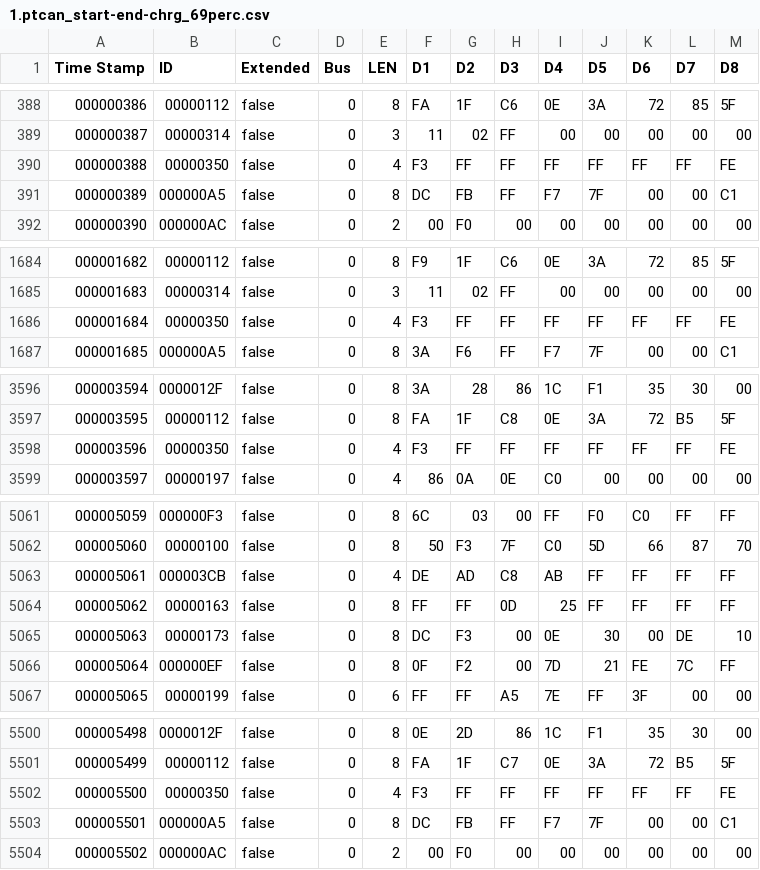
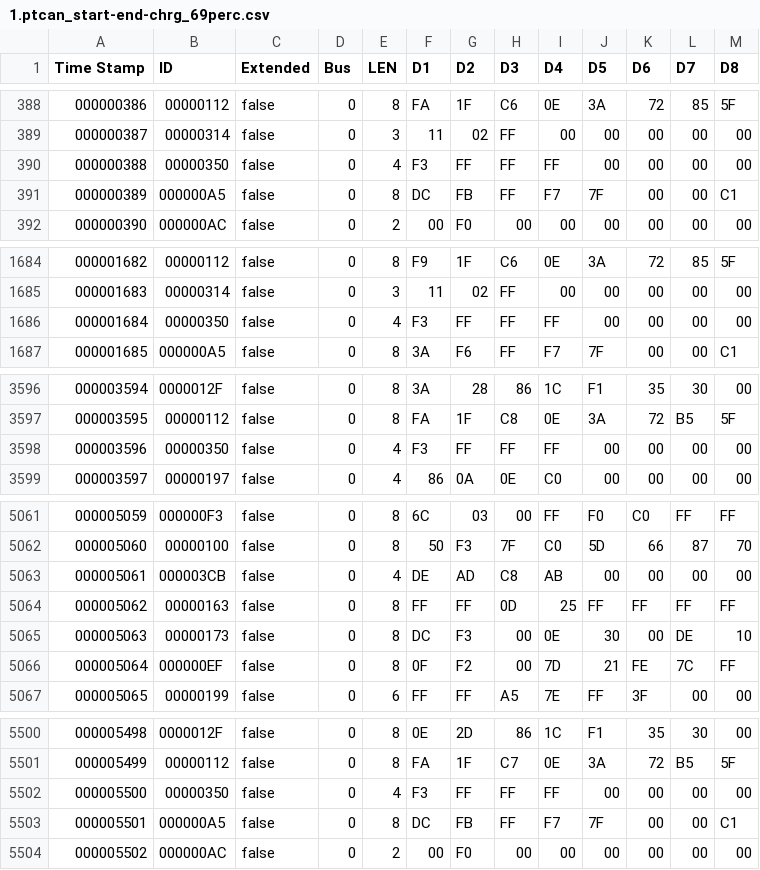
Before and after one commit to damienmaguire/BMW-i3-CCS, a CSV file: CAN_Logs/AC-charging/1.ptcan_start-end-chrg_69perc.csv, drawn as a sheet; only a part is shown, gaps mark what is left out; the diff covers the shown part only.

Commit message:
Logs fixed. Junk data removed from packet data (over length).

```diff
--- a/CAN_Logs/AC-charging/1.ptcan_start-end-chrg_69perc.csv
+++ b/CAN_Logs/AC-charging/1.ptcan_start-end-chrg_69perc.csv
@@ -389,3 +389,3 @@ Time Stamp,ID,Extended,Bus,LEN,D1,D2,D3,D4,D5,D6,D7,D8
 000000387,00000314,false,0,3,11,02,FF,00,00,00,00,00
-000000388,00000350,false,0,4,F3,FF,FF,FF,FF,FF,FF,FE
+000000388,00000350,false,0,4,F3,FF,FF,FF,00,00,00,00
 000000389,000000A5,false,0,8,DC,FB,FF,F7,7F,00,00,C1
@@ -1685,3 +1685,3 @@ Time Stamp,ID,Extended,Bus,LEN,D1,D2,D3,D4,D5,D6,D7,D8
 000001683,00000314,false,0,3,11,02,FF,00,00,00,00,00
-000001684,00000350,false,0,4,F3,FF,FF,FF,FF,FF,FF,FE
+000001684,00000350,false,0,4,F3,FF,FF,FF,00,00,00,00
 000001685,000000A5,false,0,8,3A,F6,FF,F7,7F,00,00,C1
@@ -3597,3 +3597,3 @@ Time Stamp,ID,Extended,Bus,LEN,D1,D2,D3,D4,D5,D6,D7,D8
 000003595,00000112,false,0,8,FA,1F,C8,0E,3A,72,B5,5F
-000003596,00000350,false,0,4,F3,FF,FF,FF,FF,FF,FF,FE
+000003596,00000350,false,0,4,F3,FF,FF,FF,00,00,00,00
 000003597,00000197,false,0,4,86,0A,0E,C0,00,00,00,00
@@ -5062,3 +5062,3 @@ Time Stamp,ID,Extended,Bus,LEN,D1,D2,D3,D4,D5,D6,D7,D8
 000005060,00000100,false,0,8,50,F3,7F,C0,5D,66,87,70
-000005061,000003CB,false,0,4,DE,AD,C8,AB,FF,FF,FF,FF
+000005061,000003CB,false,0,4,DE,AD,C8,AB,00,00,00,00
 000005062,00000163,false,0,8,FF,FF,0D,25,FF,FF,FF,FF
@@ -5501,3 +5501,3 @@ Time Stamp,ID,Extended,Bus,LEN,D1,D2,D3,D4,D5,D6,D7,D8
 000005499,00000112,false,0,8,FA,1F,C7,0E,3A,72,B5,5F
-000005500,00000350,false,0,4,F3,FF,FF,FF,FF,FF,FF,FE
+000005500,00000350,false,0,4,F3,FF,FF,FF,00,00,00,00
 000005501,000000A5,false,0,8,DC,FB,FF,F7,7F,00,00,C1
```
Also changed, not shown: 25 edited cells elsewhere in this file, CAN_Logs/AC-charging/2.ptcan_start-end-chrg_69perc_one-more.csv, CAN_Logs/AC-charging/3.ptcan_start-chrg_69perc_has-lost-frames.csv.
